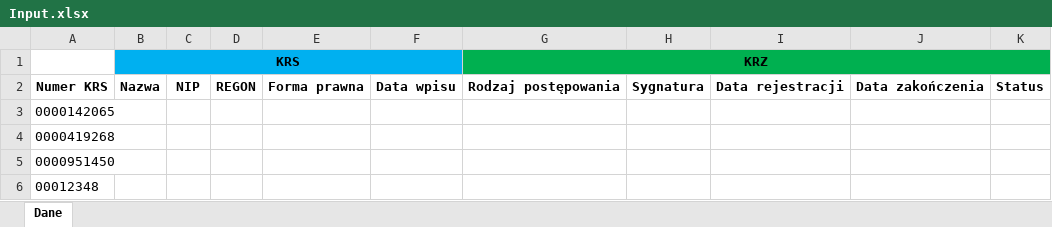
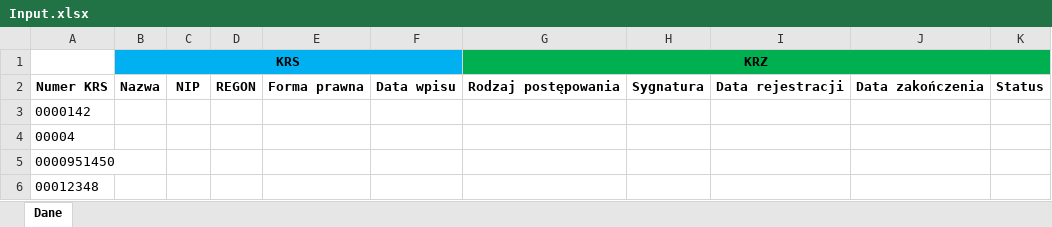
Before and after one commit to Arcadio1729/BetacomRobot, an Excel workbook: betacom/working/input/Input.xlsx, sheet Dane, drawn as a sheet; values as stored, in another font and other column widths than the file's, no borders; the diff names each change by its address in the sheet, - before the commit and + after, or states it on an @@ line.

```diff
--- a/betacom/working/input/Input.xlsx (sheet Dane)
+++ b/betacom/working/input/Input.xlsx (sheet Dane)
-A3: 0000142065
+A3: 0000142
-A4: 0000419268
+A4: 00004
```
Also changed, not shown: betacom/working/output/Output.xlsx, betacom/zadanierekrutacyjnebetacoms_a_/InputTmp.xlsx, 28 other files.
